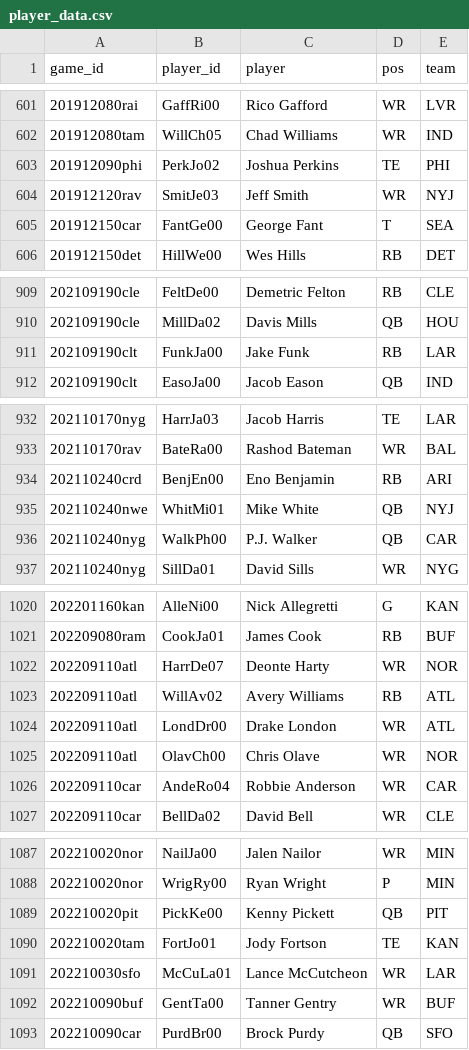
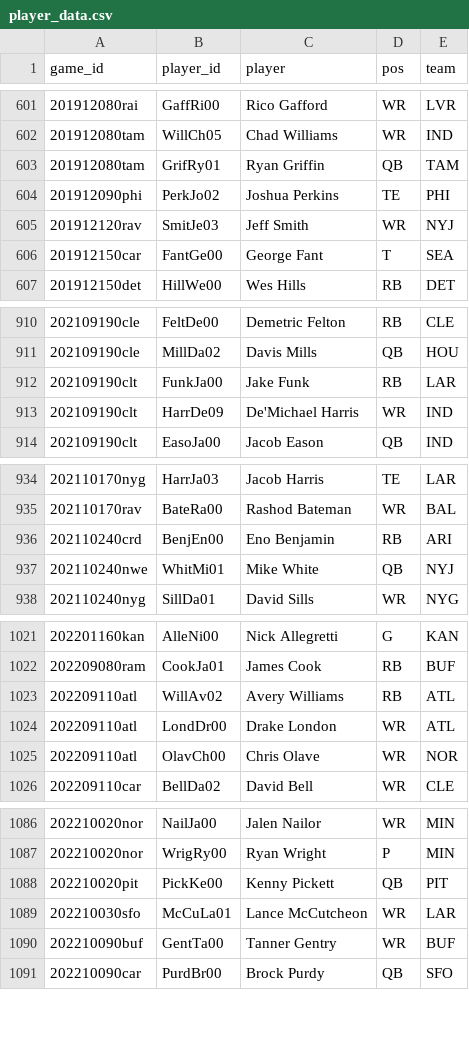
Before and after one commit to nedavis2/Capstone_Project, a CSV file: Data/player_data.csv, drawn as a sheet; only a part is shown, gaps mark what is left out.

Commit message:
table adjustment, splitter adjustment, data insertion changes

```diff
--- a/Data/player_data.csv
+++ b/Data/player_data.csv
@@ -602,2 +602,3 @@ game_id,player_id,player,pos,team
 201912080tam,WillCh05,Chad Williams,WR,IND
+201912080tam,GrifRy01,Ryan Griffin,QB,TAM
 201912090phi,PerkJo02,Joshua Perkins,TE,PHI
@@ -911,2 +912,3 @@ game_id,player_id,player,pos,team
 202109190clt,FunkJa00,Jake Funk,RB,LAR
+202109190clt,HarrDe09,De'Michael Harris,WR,IND
 202109190clt,EasoJa00,Jacob Eason,QB,IND
@@ -935,3 +937,2 @@ game_id,player_id,player,pos,team
 202110240nwe,WhitMi01,Mike White,QB,NYJ
-202110240nyg,WalkPh00,P.J. Walker,QB,CAR
 202110240nyg,SillDa01,David Sills,WR,NYG
@@ -1021,3 +1022,2 @@ game_id,player_id,player,pos,team
 202209080ram,CookJa01,James Cook,RB,BUF
-202209110atl,HarrDe07,Deonte Harty,WR,NOR
 202209110atl,WillAv02,Avery Williams,RB,ATL
@@ -1025,3 +1025,2 @@ game_id,player_id,player,pos,team
 202209110atl,OlavCh00,Chris Olave,WR,NOR
-202209110car,AndeRo04,Robbie Anderson,WR,CAR
 202209110car,BellDa02,David Bell,WR,CLE
@@ -1089,3 +1088,2 @@ game_id,player_id,player,pos,team
 202210020pit,PickKe00,Kenny Pickett,QB,PIT
-202210020tam,FortJo01,Jody Fortson,TE,KAN
 202210030sfo,McCuLa01,Lance McCutcheon,WR,LAR
```
Also changed, not shown: Data/weather_data.csv, 3 other files.
